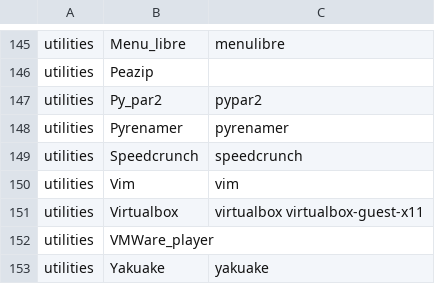
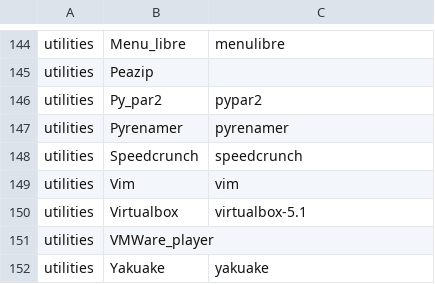
Before and after one commit to cesar-rgon/desktop-app-installer, a CSV file: etc/applist/applicationList-debian.csv, drawn as a sheet; only a part is shown, gaps mark what is left out; the diff covers the shown part only.

```diff
--- a/etc/applist/applicationList-debian.csv
+++ b/etc/applist/applicationList-debian.csv
@@ -150,3 +149,3 @@ utilities,Speedcrunch,speedcrunch
 utilities,Vim,vim
-utilities,Virtualbox,virtualbox virtualbox-guest-x11
+utilities,Virtualbox,virtualbox-5.1
 utilities,VMWare_player,
```
Also changed, not shown: 3 added rows, 4 removed rows and 9 edited cells elsewhere in this file, 10 other files.
